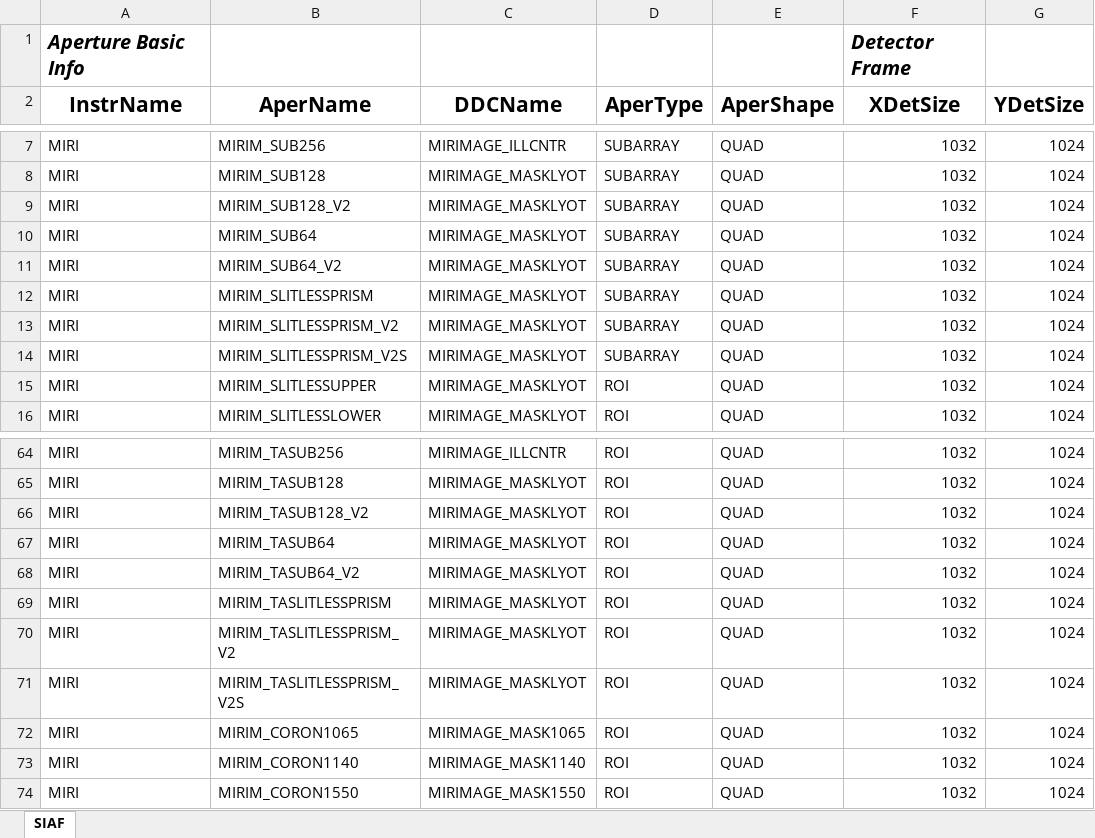
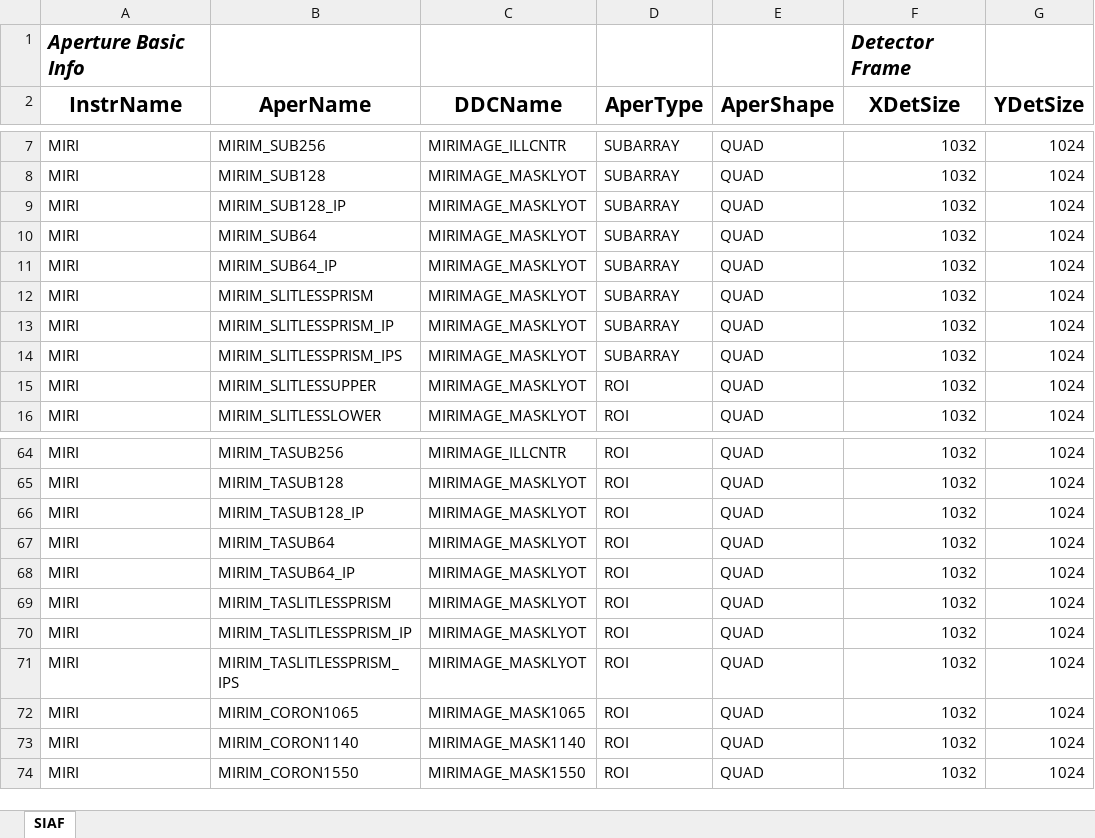
Before and after one commit to spacetelescope/pysiaf, an Excel workbook: pysiaf/pre_delivery_data/MIRI/MIRI_SIAF.xlsx, sheet SIAF, drawn as a sheet; only a part is shown, gaps mark what is left out; values as stored, in another font and other column widths than the file's, no borders; the diff names each change by its address in the sheet, - before the commit and + after, or states it on an @@ line.

Commit message:
Update V2 names to IP names

```diff
--- a/pysiaf/pre_delivery_data/MIRI/MIRI_SIAF.xlsx (sheet SIAF)
+++ b/pysiaf/pre_delivery_data/MIRI/MIRI_SIAF.xlsx (sheet SIAF)
-B9 (AperName): MIRIM_SUB128_V2
+B9 (AperName): MIRIM_SUB128_IP
-B11 (AperName): MIRIM_SUB64_V2
+B11 (AperName): MIRIM_SUB64_IP
-B13 (AperName): MIRIM_SLITLESSPRISM_V2
+B13 (AperName): MIRIM_SLITLESSPRISM_IP
-B14 (AperName): MIRIM_SLITLESSPRISM_V2S
+B14 (AperName): MIRIM_SLITLESSPRISM_IPS
-B66 (AperName): MIRIM_TASUB128_V2
+B66 (AperName): MIRIM_TASUB128_IP
-B68 (AperName): MIRIM_TASUB64_V2
+B68 (AperName): MIRIM_TASUB64_IP
-B70 (AperName): MIRIM_TASLITLESSPRISM_V2
+B70 (AperName): MIRIM_TASLITLESSPRISM_IP
-B71 (AperName): MIRIM_TASLITLESSPRISM_V2S
+B71 (AperName): MIRIM_TASLITLESSPRISM_IPS
```
Also changed, not shown: 3 other files.
